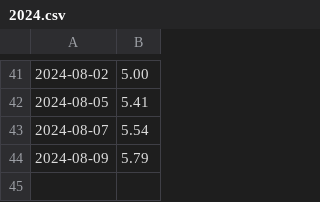
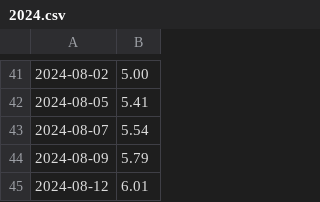
Before and after one commit to prime167/MyRunningLog, a CSV file: 2024.csv, drawn as a sheet; only a part is shown, gaps mark what is left out.

```diff
--- a/2024.csv
+++ b/2024.csv
@@ -44 +44,2 @@
 2024-08-09,5.79
+2024-08-12,6.01
```
Also changed, not shown: 1 other file.
